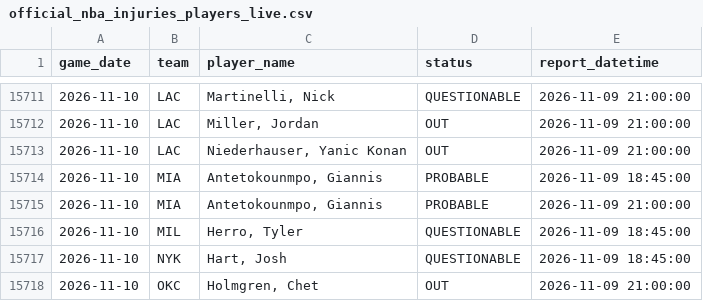
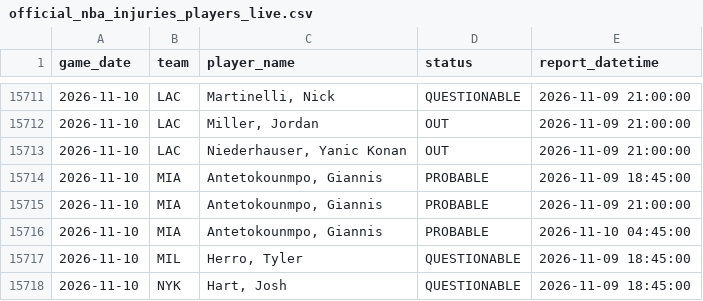
Before and after one commit to brianbzeng/nbamodel, a CSV file: data/raw/official_nba_injuries_players_live.csv, drawn as a sheet; only a part is shown, gaps mark what is left out; the shorter side is filled out with more unchanged rows; the diff names each change by its address in the sheet, - before the commit and + after, or states it on an @@ line.

```diff
--- a/data/raw/official_nba_injuries_players_live.csv
+++ b/data/raw/official_nba_injuries_players_live.csv
+row 15716: 2026-11-10 | MIA | Antetokounmpo, Giannis | PROBABLE | 2026-11-10 04:45:00
```
Also changed, not shown: data/raw/nba_daily_predictions.csv, data/raw/nba_game_updates.csv, 2 other files.
